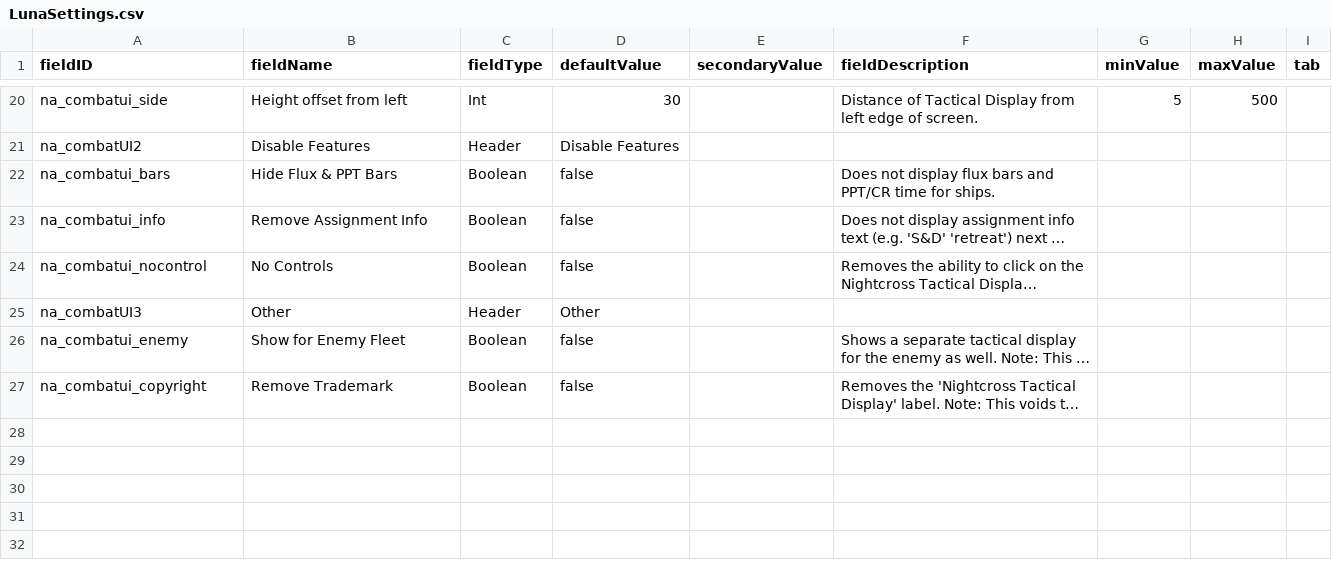
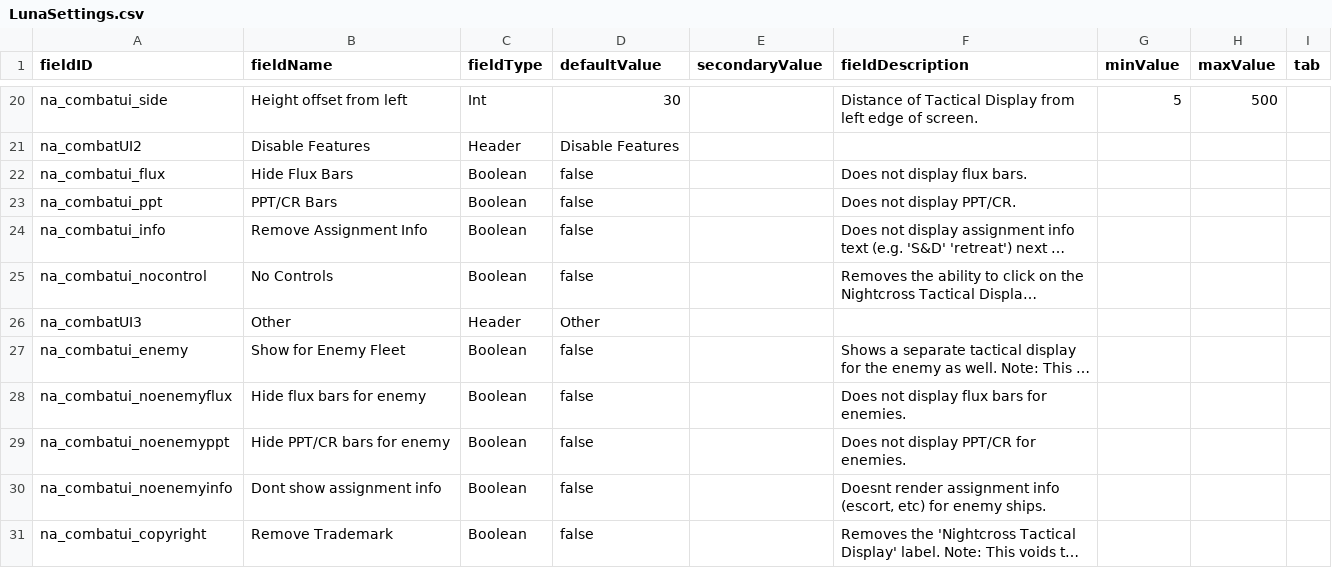
Before and after one commit to YukiMonsai/yukistacticaldisplay, a CSV file: data/config/LunaSettings.csv, drawn as a sheet; only a part is shown, gaps mark what is left out; long unchanged cells end in …; the diff names each change by its address in the sheet, - before the commit and + after, or states it on an @@ line.

Commit message:
few more features for 1.0
...for real this time

```diff
--- a/data/config/LunaSettings.csv
+++ b/data/config/LunaSettings.csv
-A22 (fieldID): na_combatui_bars
+A22 (fieldID): na_combatui_flux
-B22 (fieldName): Hide Flux & PPT Bars
+B22 (fieldName): Hide Flux Bars
-F22 (fieldDescription): Does not display flux bars and PPT/CR time for ships.
+F22 (fieldDescription): Does not display flux bars.
+row 23: na_combatui_ppt | PPT/CR Bars | Boolean | false |  | Does not display PPT/CR.
+row 28: na_combatui_noenemyflux | Hide flux bars for enemy | Boolean | false |  | Does not display flux bars for enemies.
+row 29: na_combatui_noenemyppt | Hide PPT/CR bars for enemy | Boolean | false |  | Does not display PPT/CR for enemies.
+row 30: na_combatui_noenemyinfo | Dont show assignment info | Boolean | false |  | Doesnt render assignment info (escort, etc) for enemy ships.
```
Also changed, not shown: 4 other files.
